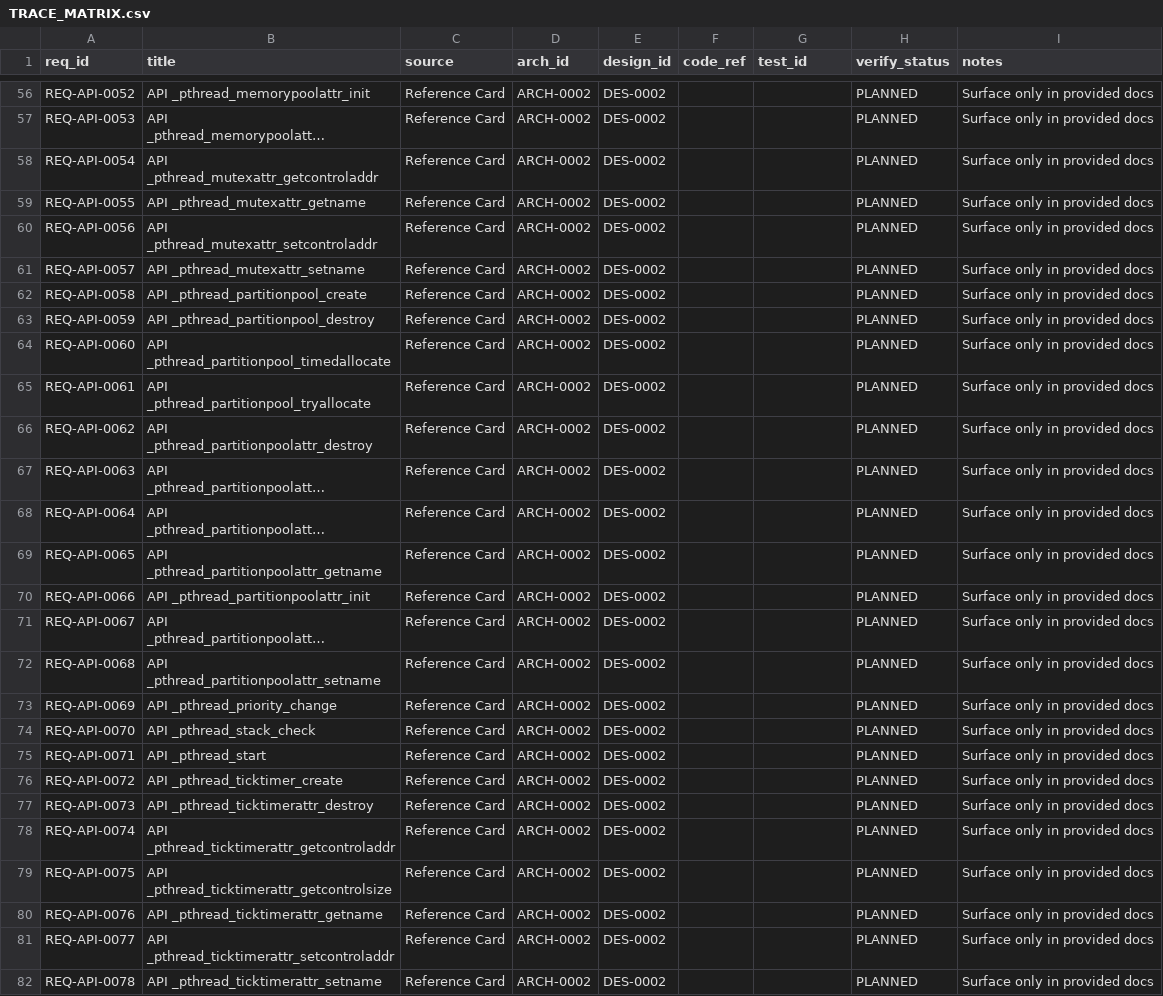
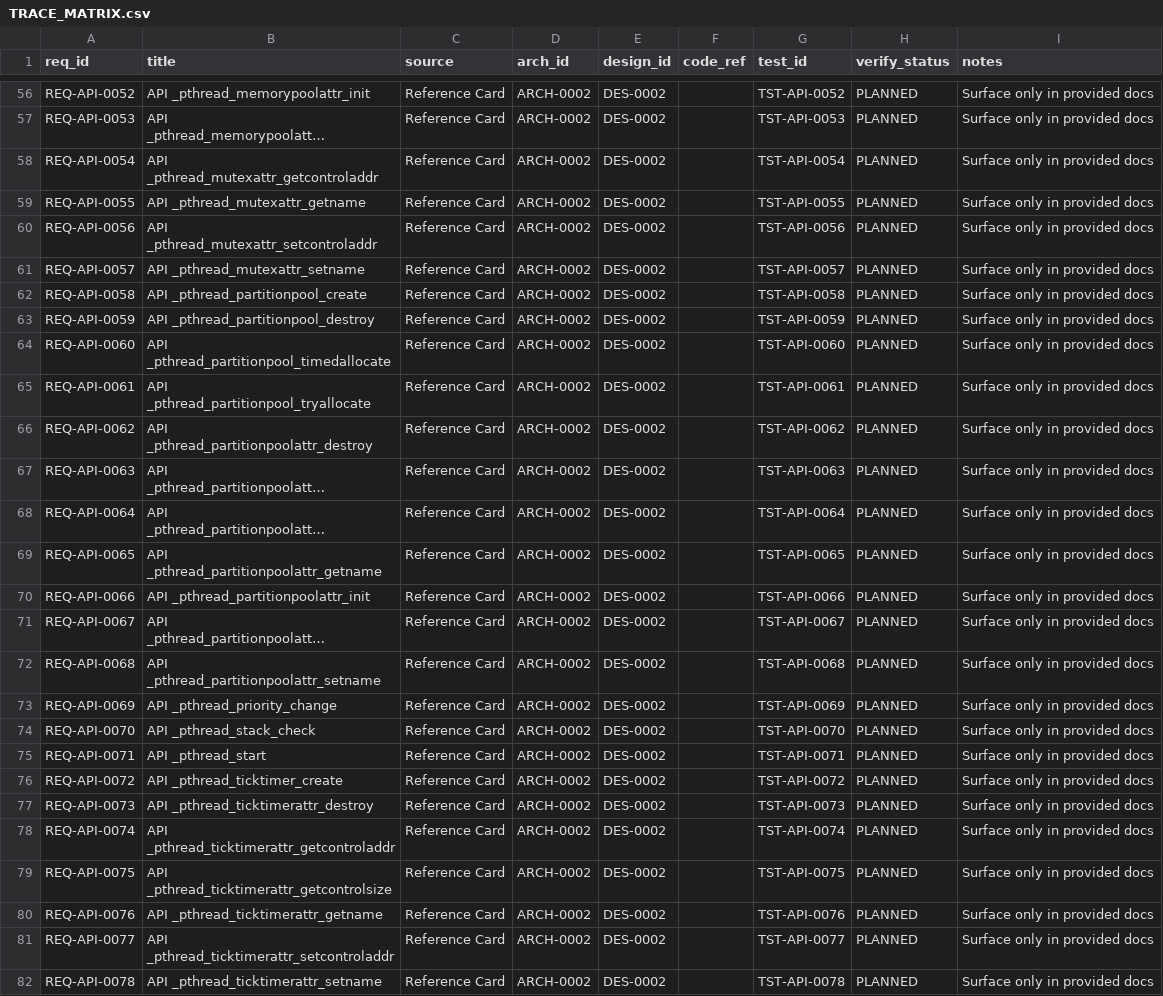
Before and after one commit to ai-embedded-factory/ai-embedded-factory, a CSV file: requirements/TRACE_MATRIX.csv, drawn as a sheet; only a part is shown, gaps mark what is left out; long unchanged cells end in …; the diff covers the shown part only; the diff names each change by its address in the sheet, - before the commit and + after, or states it on an @@ line.

Commit message:
Ajout couche V&V opérationnelle (plan + spécifications + mapping automatique REQ↔TEST)
verification/TEST_PLAN.md

Stratégie V&V (unit / integration / behavioral equivalence) orientée clone 1:1

Critères d’acceptation pour basculer une exigence en APPROVED

verification/TEST_SPEC.csv (delimiter ;)

Une ligne par REQ-API-xxxx avec un TST-API-xxxx associé

Colonnes prêtes pour industrialisation (level/type/description/status/owner)

requirements/TRACE_MATRIX.csv (delimiter ;) mis à jour

Les exigences REQ-API-* ont maintenant des test_id pré-alloués (TST-API-*)

Les verify_status restent PLANNED (aucun gate “code_ref requis” tant que pas APPROVED)

tests/unit/README.md, tests/integration/README.md, tests/harness/README.md

Structure standardisée pour générer/implémenter les tests

```diff
--- a/requirements/TRACE_MATRIX.csv
+++ b/requirements/TRACE_MATRIX.csv
-G56 (test_id): (empty)
+G56 (test_id): TST-API-0052
-G57 (test_id): (empty)
+G57 (test_id): TST-API-0053
-G58 (test_id): (empty)
+G58 (test_id): TST-API-0054
-G59 (test_id): (empty)
+G59 (test_id): TST-API-0055
-G60 (test_id): (empty)
+G60 (test_id): TST-API-0056
-G61 (test_id): (empty)
+G61 (test_id): TST-API-0057
-G62 (test_id): (empty)
+G62 (test_id): TST-API-0058
-G63 (test_id): (empty)
+G63 (test_id): TST-API-0059
-G64 (test_id): (empty)
+G64 (test_id): TST-API-0060
-G65 (test_id): (empty)
+G65 (test_id): TST-API-0061
-G66 (test_id): (empty)
+G66 (test_id): TST-API-0062
-G67 (test_id): (empty)
+G67 (test_id): TST-API-0063
-G68 (test_id): (empty)
+G68 (test_id): TST-API-0064
-G69 (test_id): (empty)
+G69 (test_id): TST-API-0065
-G70 (test_id): (empty)
+G70 (test_id): TST-API-0066
-G71 (test_id): (empty)
+G71 (test_id): TST-API-0067
-G72 (test_id): (empty)
+G72 (test_id): TST-API-0068
-G73 (test_id): (empty)
+G73 (test_id): TST-API-0069
-G74 (test_id): (empty)
+G74 (test_id): TST-API-0070
-G75 (test_id): (empty)
+G75 (test_id): TST-API-0071
-G76 (test_id): (empty)
+G76 (test_id): TST-API-0072
-G77 (test_id): (empty)
+G77 (test_id): TST-API-0073
-G78 (test_id): (empty)
+G78 (test_id): TST-API-0074
-G79 (test_id): (empty)
+G79 (test_id): TST-API-0075
-G80 (test_id): (empty)
+G80 (test_id): TST-API-0076
-G81 (test_id): (empty)
+G81 (test_id): TST-API-0077
-G82 (test_id): (empty)
+G82 (test_id): TST-API-0078
```
Also changed, not shown: 157 edited cells elsewhere in this file, 6 other files.
